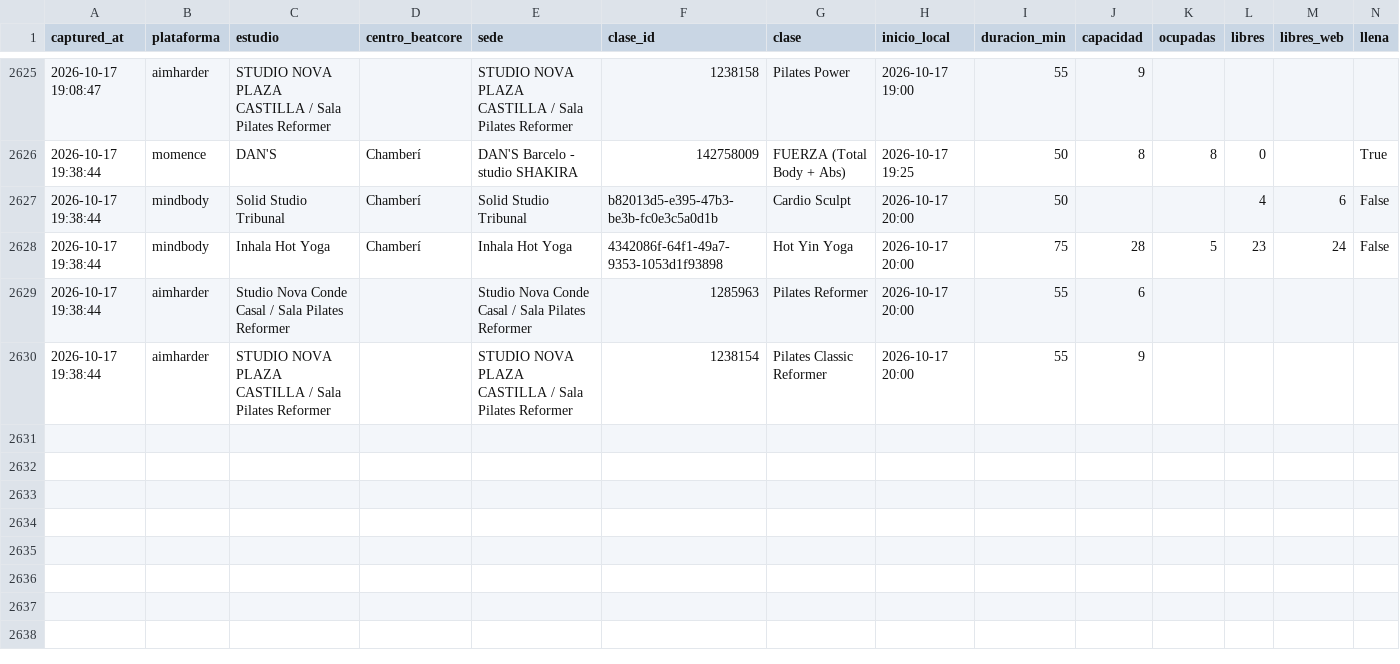
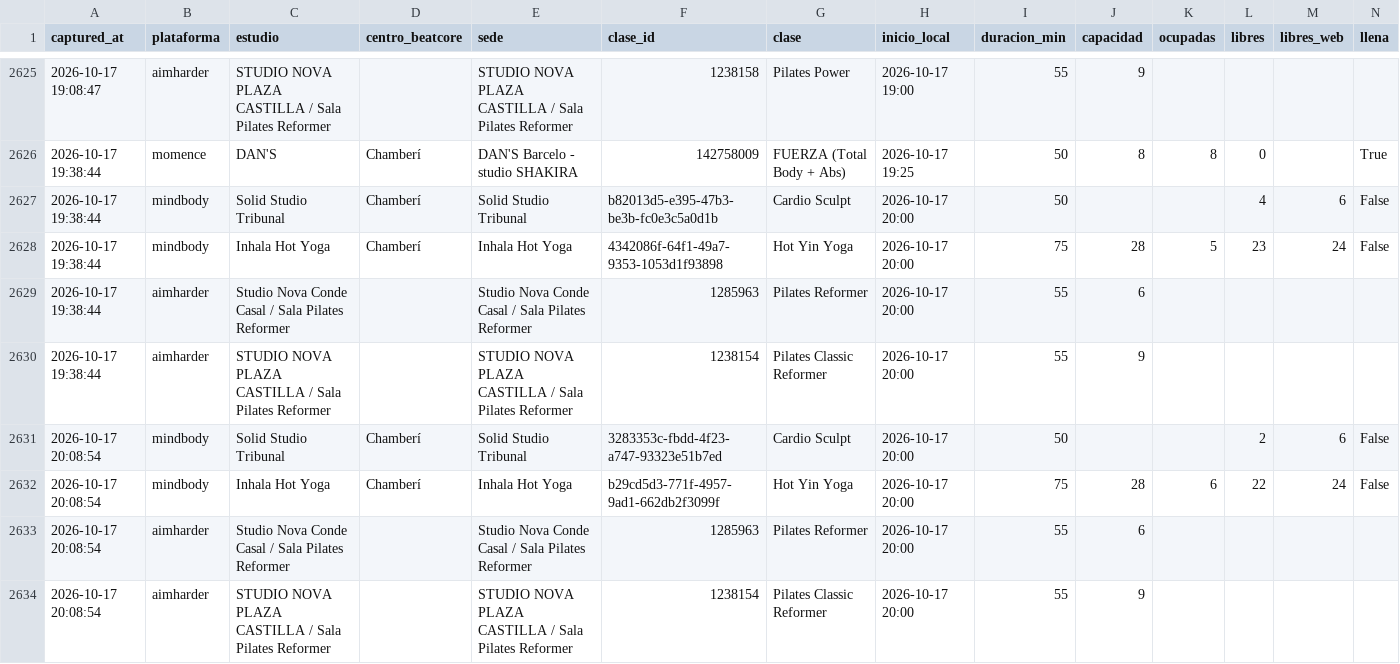
Before and after one commit to fedeloap/ocupacion-beatcore, a CSV file: data/2026-10-17.csv, drawn as a sheet; only a part is shown, gaps mark what is left out; rows hold the shown columns only; the diff names each change by its address in the sheet, - before the commit and + after, or states it on an @@ line.

```diff
--- a/data/2026-10-17.csv
+++ b/data/2026-10-17.csv
+row 2631: 2026-10-17 20:08:54 | mindbody | Solid Studio Tribunal | Chamberí | Solid Studio Tribunal | 3283353c-fbdd-4f23-a747-93323e51b7ed | Cardio Sculpt | 2026-10-17 20:00 | 50 |  |  | 2 | 6 | False
+row 2632: 2026-10-17 20:08:54 | mindbody | Inhala Hot Yoga | Chamberí | Inhala Hot Yoga | b29cd5d3-771f-4957-9ad1-662db2f3099f | Hot Yin Yoga | 2026-10-17 20:00 | 75 | 28 | 6 | 22 | 24 | False
+row 2633: 2026-10-17 20:08:54 | aimharder | Studio Nova Conde Casal / Sala Pilates Reformer |  | Studio Nova Conde Casal / Sala Pilates Reformer | 1285963 | Pilates Reformer | 2026-10-17 20:00 | 55 | 6
+row 2634: 2026-10-17 20:08:54 | aimharder | STUDIO NOVA PLAZA CASTILLA / Sala Pilates Reformer |  | STUDIO NOVA PLAZA CASTILLA / Sala Pilates Reformer | 1238154 | Pilates Classic Reformer | 2026-10-17 20:00 | 55 | 9
```
Also changed, not shown: data/curva/2026-10-17.csv.
